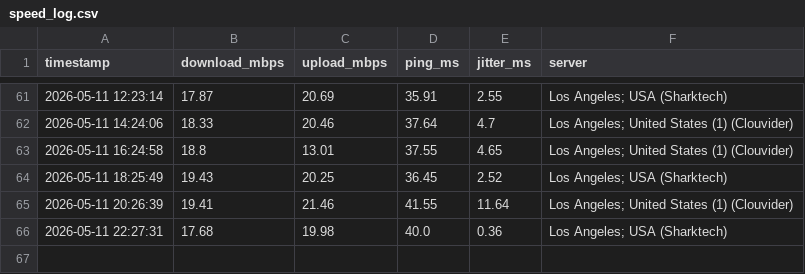
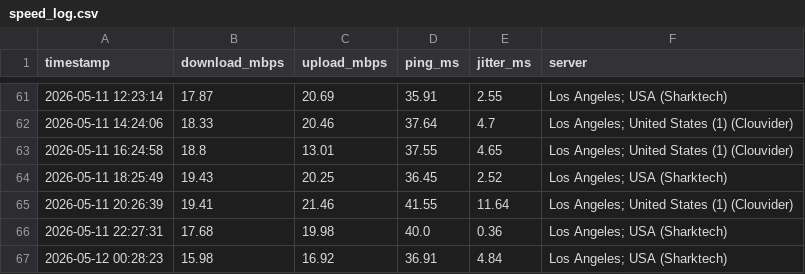
Before and after one commit to CommanderBotson93/speedtest-data, a CSV file: speed_log.csv, drawn as a sheet; only a part is shown, gaps mark what is left out; the diff names each change by its address in the sheet, - before the commit and + after, or states it on an @@ line.

Commit message:
speed data 2026-05-12 00:28

```diff
--- a/speed_log.csv
+++ b/speed_log.csv
+row 67: 2026-05-12 00:28:23 | 15.98 | 16.92 | 36.91 | 4.84 | Los Angeles; USA (Sharktech)
```
